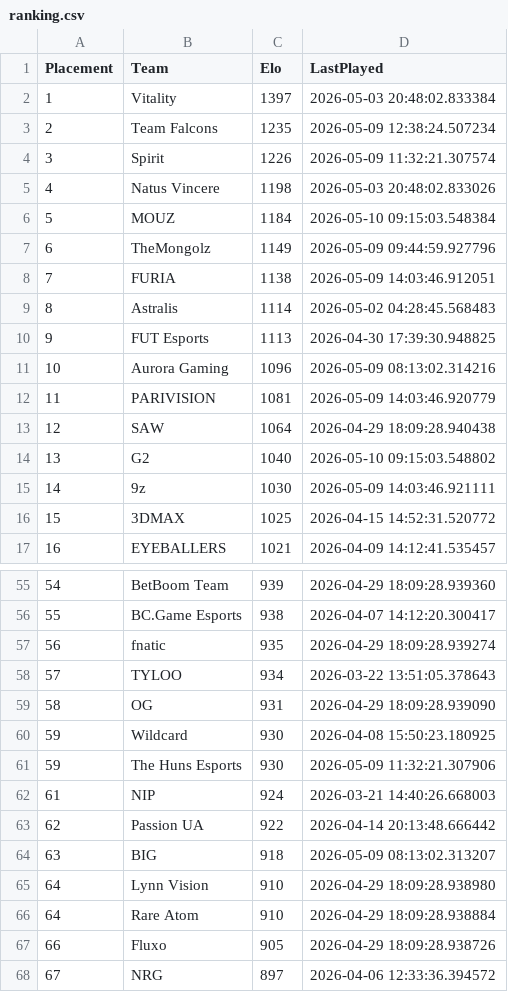
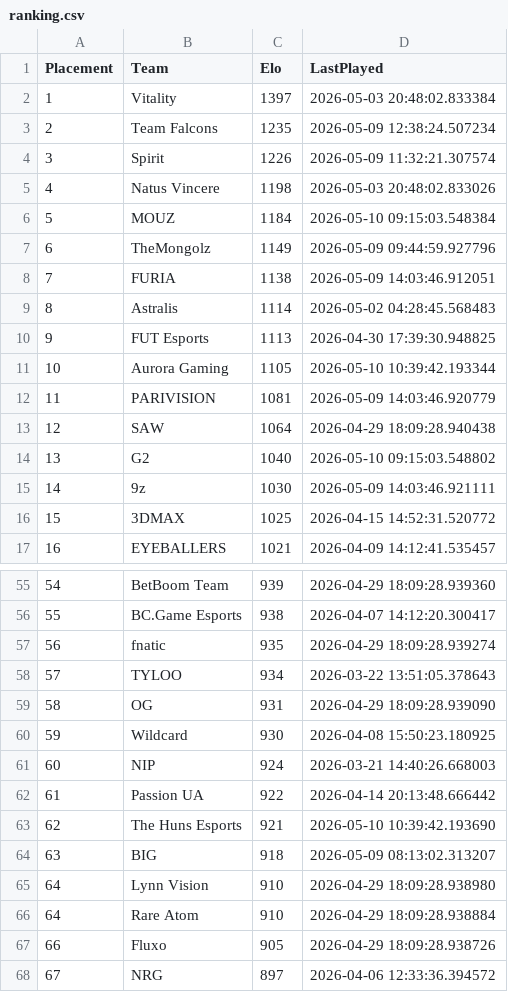
Before and after one commit to OnlinEGD/cs-ranking, a CSV file: ranking.csv, drawn as a sheet; only a part is shown, gaps mark what is left out.

```diff
--- a/ranking.csv
+++ b/ranking.csv
@@ -10,3 +10,3 @@ Placement,Team,Elo,LastPlayed
 9,FUT Esports,1113,2026-04-30 17:39:30.948825
-10,Aurora Gaming,1096,2026-05-09 08:13:02.314216
+10,Aurora Gaming,1105,2026-05-10 10:39:42.193344
 11,PARIVISION,1081,2026-05-09 14:03:46.920779
@@ -60,5 +60,5 @@ Placement,Team,Elo,LastPlayed
 59,Wildcard,930,2026-04-08 15:50:23.180925
-59,The Huns Esports,930,2026-05-09 11:32:21.307906
-61,NIP,924,2026-03-21 14:40:26.668003
-62,Passion UA,922,2026-04-14 20:13:48.666442
+60,NIP,924,2026-03-21 14:40:26.668003
+61,Passion UA,922,2026-04-14 20:13:48.666442
+62,The Huns Esports,921,2026-05-10 10:39:42.193690
 63,BIG,918,2026-05-09 08:13:02.313207
```
Also changed, not shown: processed_matches.csv.
